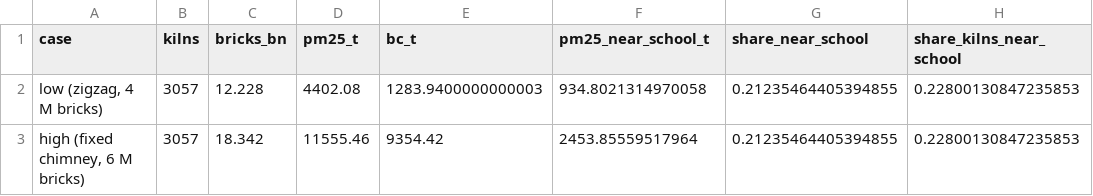
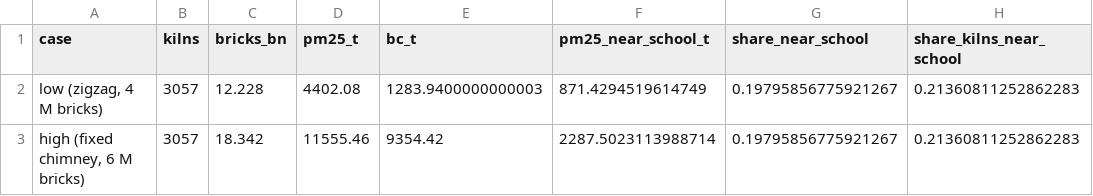
Before and after one commit to rashmi049-clutch/kilnwatch, a CSV file: outputs/tables/emissions_summary.csv, drawn as a sheet.

```diff
--- a/outputs/tables/emissions_summary.csv
+++ b/outputs/tables/emissions_summary.csv
@@ -1,3 +1,3 @@
 case,kilns,bricks_bn,pm25_t,bc_t,pm25_near_school_t,share_near_school,share_kilns_near_school
-"low (zigzag, 4 M bricks)",3057,12.228,4402.08,1283.9400000000003,934.8021314970058,0.21235464405394855,0.22800130847235853
-"high (fixed chimney, 6 M bricks)",3057,18.342,11555.46,9354.42,2453.85559517964,0.21235464405394855,0.22800130847235853
+"low (zigzag, 4 M bricks)",3057,12.228,4402.08,1283.9400000000003,871.4294519614749,0.19795856775921267,0.21360811252862283
+"high (fixed chimney, 6 M bricks)",3057,18.342,11555.46,9354.42,2287.5023113988714,0.19795856775921267,0.21360811252862283
```
Also changed, not shown: outputs/tables/emissions_by_district.csv, outputs/tables/emissions_top_schools.csv, 56 other files.
